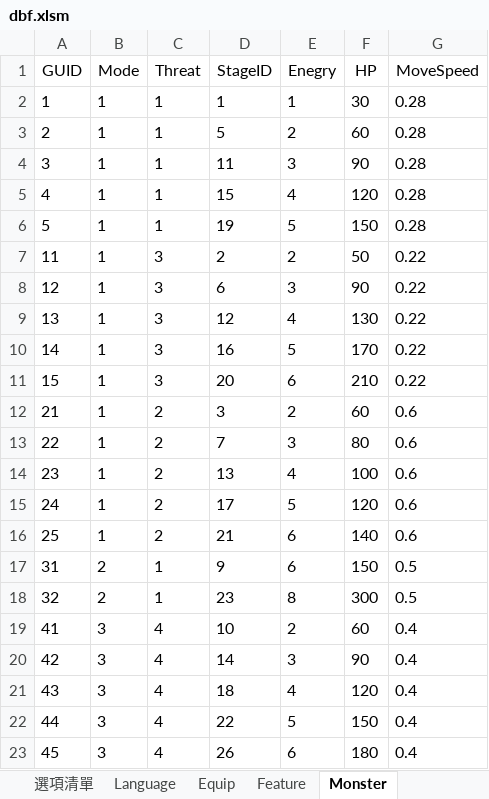
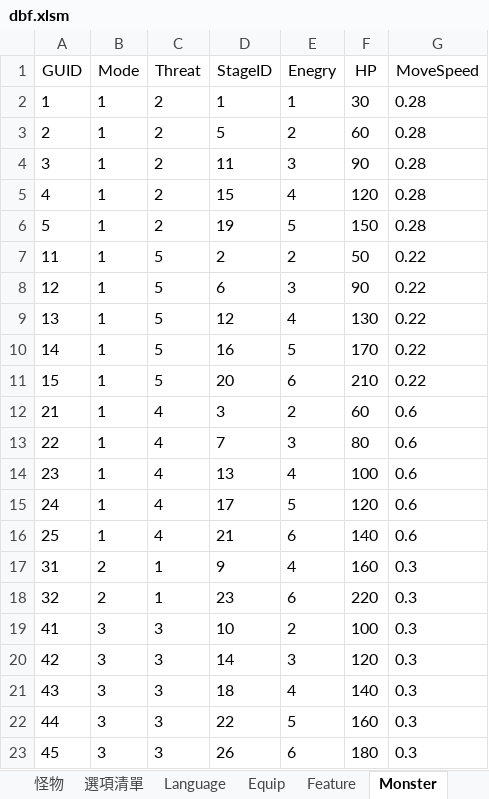
Before and after one commit to yinweli/project_acg, an Excel workbook: Doc/dbf.xlsm, sheet Monster, drawn as a sheet; values as stored, in another font and other column widths than the file's, no borders; the diff names each change by its address in the sheet, - before the commit and + after, or states it on an @@ line.

```diff
--- a/Doc/dbf.xlsm (sheet Monster)
+++ b/Doc/dbf.xlsm (sheet Monster)
-C2:C6 (Threat): 1
+C2:C6 (Threat): 2
-C7:C11 (Threat): 3
+C7:C11 (Threat): 5
-C12:C16 (Threat): 2
+C12:C16 (Threat): 4
-E17 (Enegry): 6
+E17 (Enegry): 4
-F17 (HP): 150
+F17 (HP): 160
-G17:G18 (MoveSpeed): 0.5
+G17:G18 (MoveSpeed): 0.3
-E18 (Enegry): 8
+E18 (Enegry): 6
-F18 (HP): 300
+F18 (HP): 220
-C19:C23 (Threat): 4
+C19:C23 (Threat): 3
-F19 (HP): 60
+F19 (HP): 100
-G19:G23 (MoveSpeed): 0.4
+G19:G23 (MoveSpeed): 0.3
-F20 (HP): 90
+F20 (HP): 120
-F21 (HP): 120
+F21 (HP): 140
-F22 (HP): 150
+F22 (HP): 160
```
Also changed, not shown: sheet 怪物, other sheet tabs, 35 other files.
